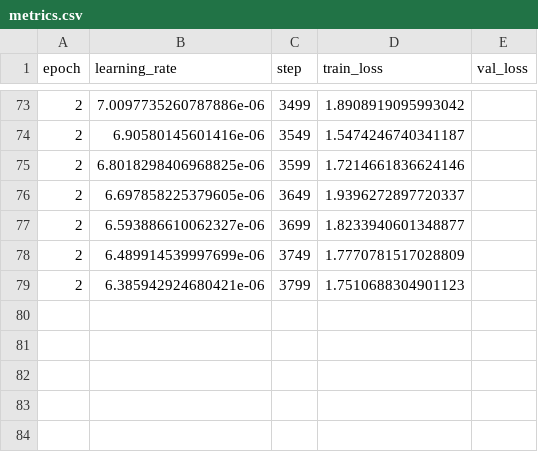
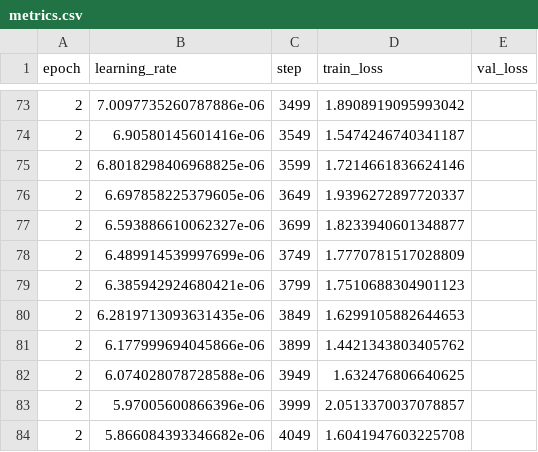
Before and after one commit to busks256/DRAG, a CSV file: src/lightning_logs/version_50/metrics.csv, drawn as a sheet; only a part is shown, gaps mark what is left out; the diff names each change by its address in the sheet, - before the commit and + after, or states it on an @@ line.

```diff
--- a/src/lightning_logs/version_50/metrics.csv
+++ b/src/lightning_logs/version_50/metrics.csv
+row 80: 2 | 6.2819713093631435e-06 | 3849 | 1.6299105882644653
+row 81: 2 | 6.177999694045866e-06 | 3899 | 1.4421343803405762
+row 82: 2 | 6.074028078728588e-06 | 3949 | 1.632476806640625
+row 83: 2 | 5.97005600866396e-06 | 3999 | 2.0513370037078857
+row 84: 2 | 5.866084393346682e-06 | 4049 | 1.6041947603225708
```
Also changed, not shown: 1 other file.
